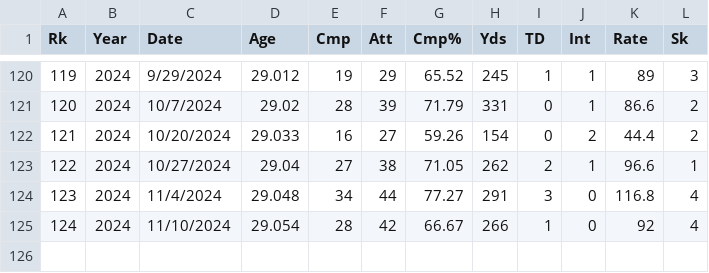
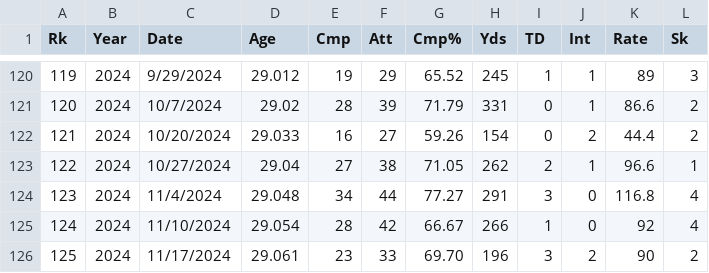
Before and after one commit to DylanLiesenfelt/Machine-Learning-and-Sports-Betting, a CSV file: models/Patrick Mahomes/PMahomes.csv, drawn as a sheet; only a part is shown, gaps mark what is left out.

```diff
--- a/models/Patrick Mahomes/PMahomes.csv
+++ b/models/Patrick Mahomes/PMahomes.csv
@@ -125 +125,2 @@ Rk,Year,Date,Age,Cmp,Att,Cmp%,Yds,TD,Int,Rate,Sk
 124,2024,11/10/2024,29.054,28,42,66.67,266,1,0,92,4
+125,2024,11/17/2024,29.061,23,33,69.70,196,3,2,90,2
```
Also changed, not shown: models/CJ Stroud/CJStroud.csv, 8 other files.
